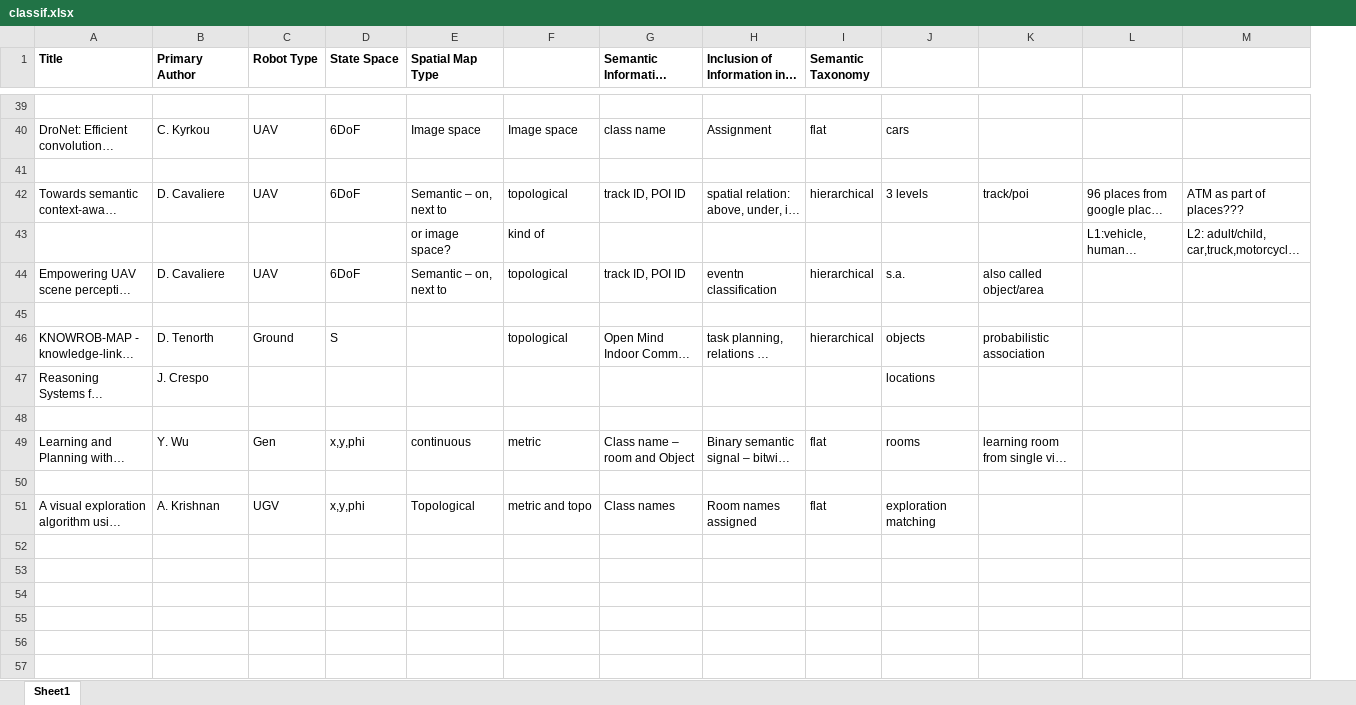
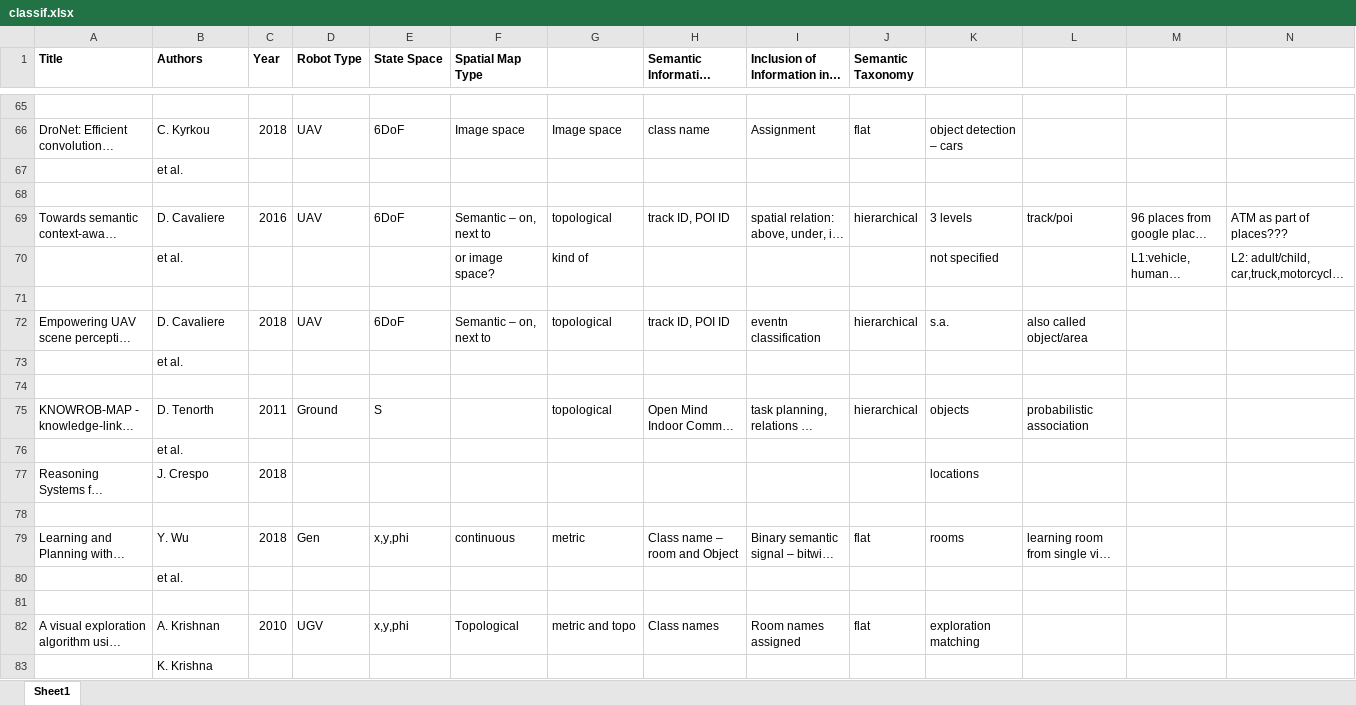
Before and after one commit to NicoMandel/Ologs, an Excel workbook: excels/classif.xlsx, sheet Sheet1, drawn as a sheet; only a part is shown, gaps mark what is left out; long unchanged cells end in …; values as stored, in another font and other column widths than the file's, no borders; addresses are those after the commit; rows hold the shown columns only; the diff covers the shown part only; the diff names each change by its address in the sheet, - before the commit and + after, or states it on an @@ line.

```diff
--- a/excels/classif.xlsx (sheet Sheet1)
+++ b/excels/classif.xlsx (sheet Sheet1)
+column C (Year), row 66: 2018; row 69: 2016; row 72: 2018; row 75: 2011; rows 77-79: 2018 |  | 2018; row 82: 2010
-B1: Primary Author
+B1: Authors
-K66: cars
+K66: object detection – cars
+row 67:  | et al.
-B70 (Authors): (empty)
+B70 (Authors): et al.
-K70: (empty)
+K70: not specified
+row 71: (empty)
+row 73:  | et al.
+row 76:  | et al.
+row 80:  | et al.
+row 83:  | K. Krishna
```
Also changed, not shown: 30 added rows, 4 removed rows and 7 edited cells elsewhere in this sheet, 2 other files.
